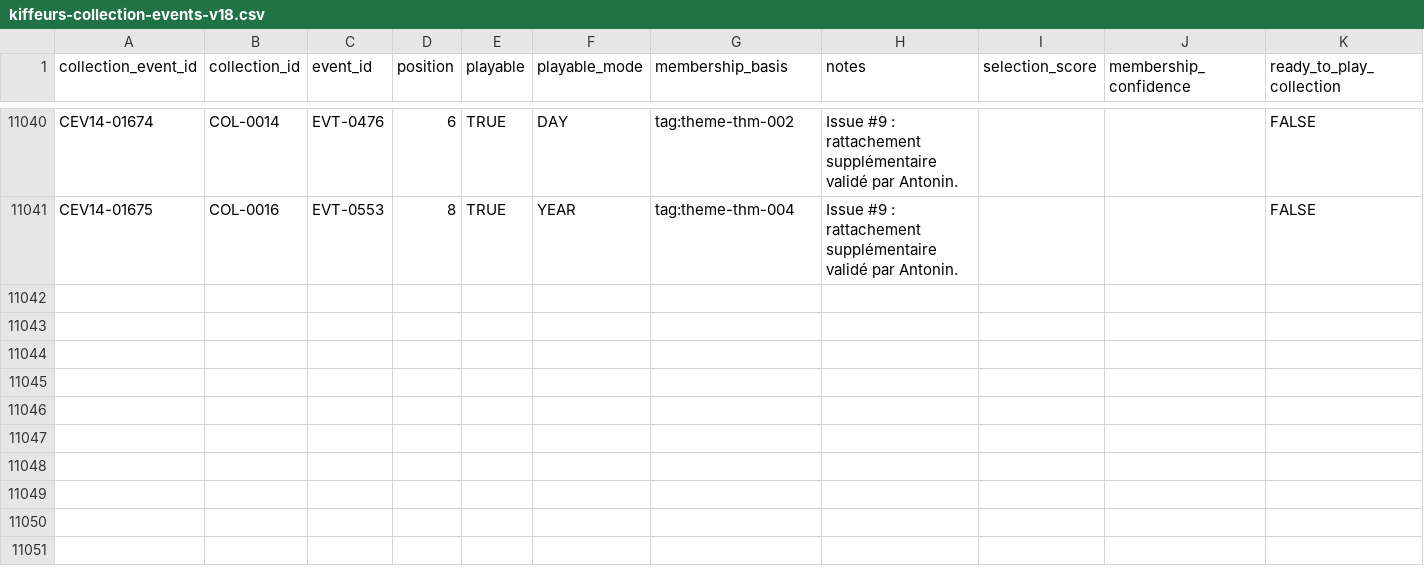
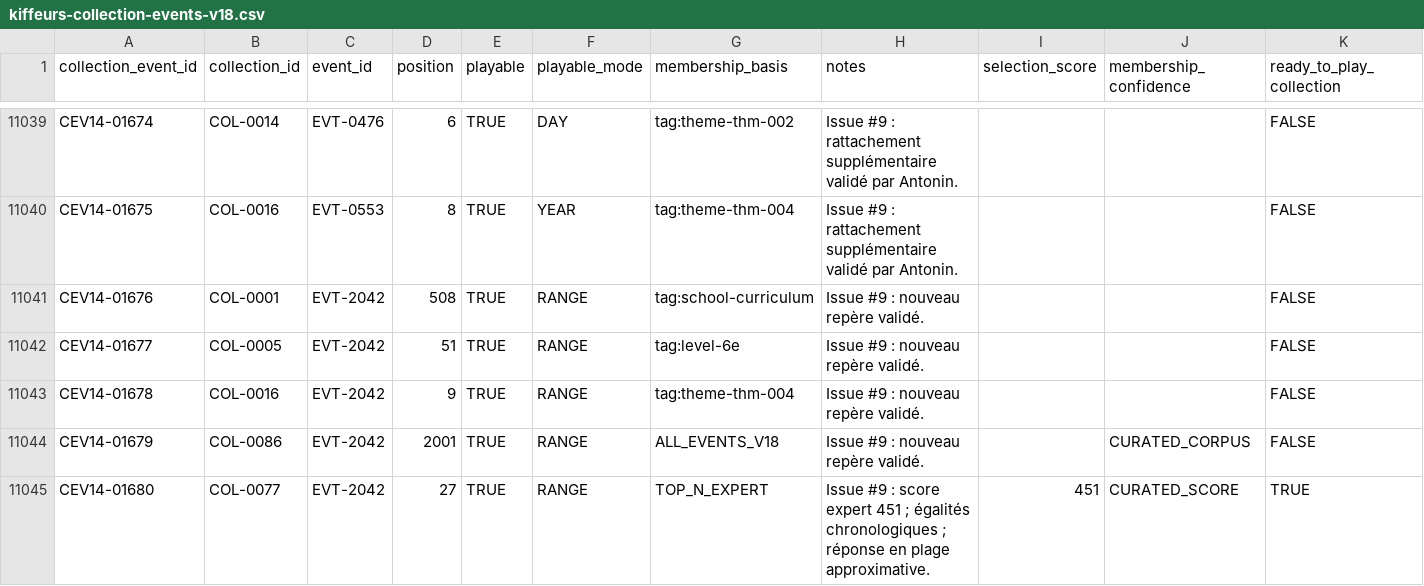
Before and after one commit to Zazou13015/KIffeur-d-Histoire, a CSV file: content/dataset-v18/kiffeurs-collection-events-v18.csv, drawn as a sheet; only a part is shown, gaps mark what is left out; the diff covers the shown part only.

```diff
--- a/content/dataset-v18/kiffeurs-collection-events-v18.csv
+++ b/content/dataset-v18/kiffeurs-collection-events-v18.csv
@@ -11041 +11040,6 @@ CEV14-01674,COL-0014,EVT-0476,6,TRUE,DAY,tag:theme-thm-002,Issue #9 : rattacheme
 CEV14-01675,COL-0016,EVT-0553,8,TRUE,YEAR,tag:theme-thm-004,Issue #9 : rattachement supplémentaire validé par Antonin.,,,FALSE
+CEV14-01676,COL-0001,EVT-2042,508,TRUE,RANGE,tag:school-curriculum,Issue #9 : nouveau repère validé.,,,FALSE
+CEV14-01677,COL-0005,EVT-2042,51,TRUE,RANGE,tag:level-6e,Issue #9 : nouveau repère validé.,,,FALSE
+CEV14-01678,COL-0016,EVT-2042,9,TRUE,RANGE,tag:theme-thm-004,Issue #9 : nouveau repère validé.,,,FALSE
+CEV14-01679,COL-0086,EVT-2042,2001,TRUE,RANGE,ALL_EVENTS_V18,Issue #9 : nouveau repère validé.,,CURATED_CORPUS,FALSE
+CEV14-01680,COL-0077,EVT-2042,27,TRUE,RANGE,TOP_N_EXPERT,Issue #9 : score expert 451 ; égalités chronologiques ; réponse en plage approximative.,451,CURATED_SCORE,TRUE
```
Also changed, not shown: 1 removed row and 23 edited cells elsewhere in this file, content/dataset-v18/kiffeurs-curriculum-links-v18.csv, content/dataset-v18/kiffeurs-event-sources-v18.csv, 24 other files.
